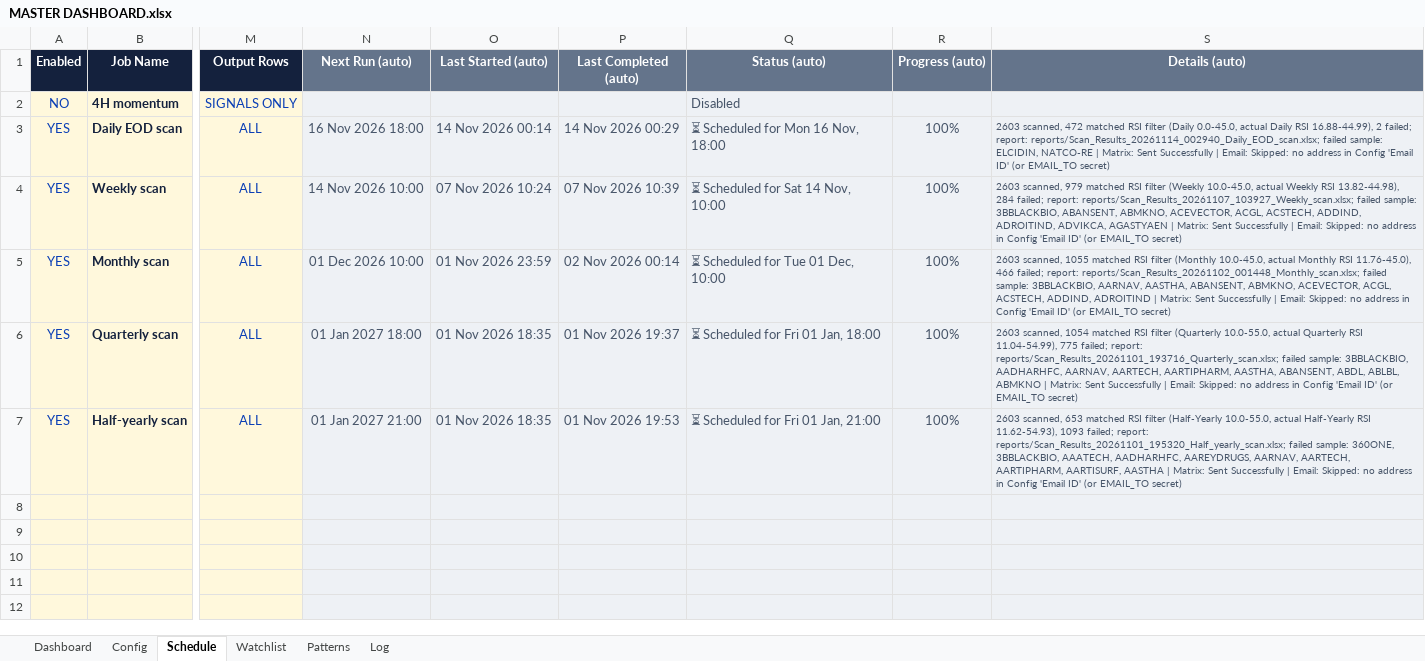
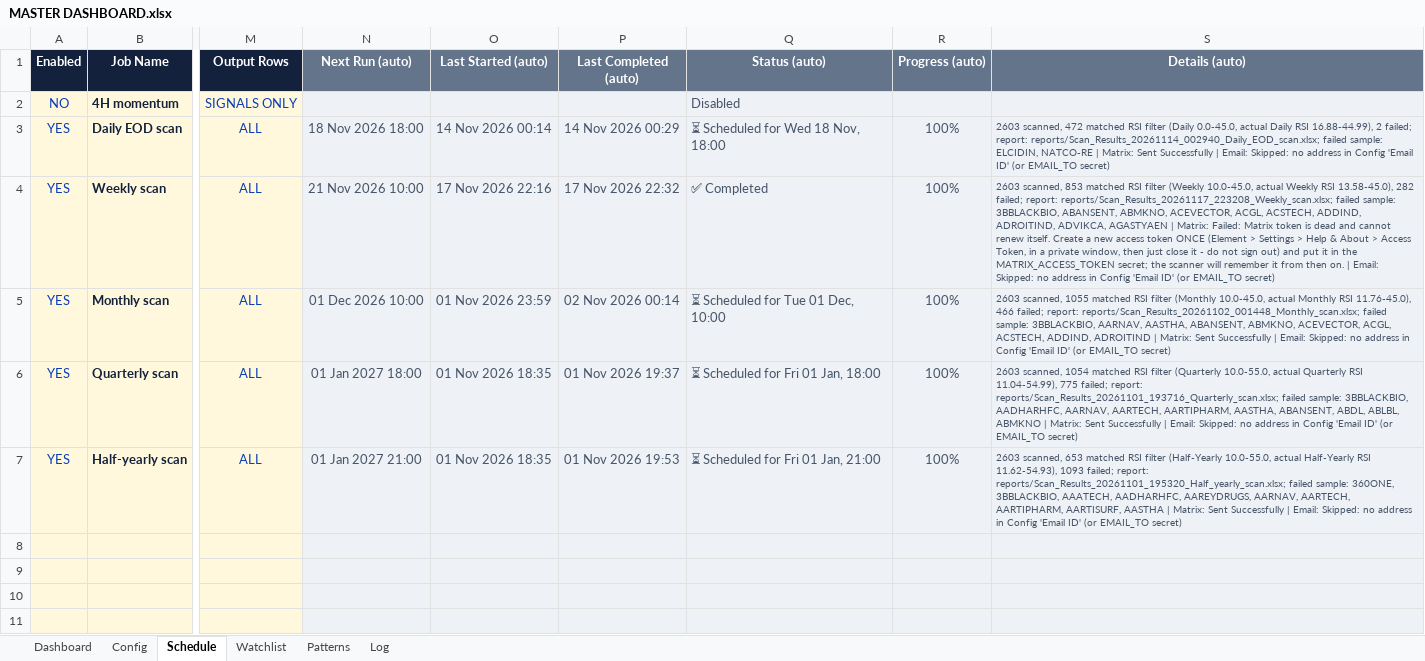
Before and after one commit to pratyushtrade2025/Cust_STSC_78951, an Excel workbook: MASTER DASHBOARD.xlsx, sheet Schedule, drawn as a sheet; only a part is shown, gaps mark what is left out; the shorter side is filled out with more unchanged rows; values as stored, in another font and other column widths than the file's, no borders; conditional formats not drawn; the diff names each change by its address in the sheet, - before the commit and + after, or states it on an @@ line.

```diff
--- a/MASTER DASHBOARD.xlsx (sheet Schedule)
+++ b/MASTER DASHBOARD.xlsx (sheet Schedule)
-N3 (Next Run (auto)): 16 Nov 2026 18:00
+N3 (Next Run (auto)): 18 Nov 2026 18:00
-Q3 (Status (auto)): ⏳ Scheduled for Mon 16 Nov, 18:00
+Q3 (Status (auto)): ⏳ Scheduled for Wed 18 Nov, 18:00
-N4 (Next Run (auto)): 14 Nov 2026 10:00
+N4 (Next Run (auto)): 21 Nov 2026 10:00
-O4 (Last Started (auto)): 07 Nov 2026 10:24
+O4 (Last Started (auto)): 17 Nov 2026 22:16
-P4 (Last Completed (auto)): 07 Nov 2026 10:39
+P4 (Last Completed (auto)): 17 Nov 2026 22:32
-Q4 (Status (auto)): ⏳ Scheduled for Sat 14 Nov, 10:00
+Q4 (Status (auto)): ✅ Completed
-S4 (Details (auto)): 2603 scanned, 979 matched RSI filter (Weekly 10.0-45.0, actual Weekly RSI 13.82-44.98), 284 failed; report: reports/Scan_Results_20261107_103927_Weekly_scan.xlsx; failed sample: 3BBLACKBIO, ABANSENT, ABMKNO, ACEVECTOR, ACGL, ACSTECH, ADDIND, ADROITIND, ADVIKCA, AGASTYAEN | Matrix: Sent Successfully | Email:…
+S4 (Details (auto)): 2603 scanned, 853 matched RSI filter (Weekly 10.0-45.0, actual Weekly RSI 13.58-45.0), 282 failed; report: reports/Scan_Results_20261117_223208_Weekly_scan.xlsx; failed sample: 3BBLACKBIO, ABANSENT, ABMKNO, ACEVECTOR, ACGL, ACSTECH, ADDIND, ADROITIND, ADVIKCA, AGASTYAEN | Matrix: Failed: Matrix token is dead and cannot renew itself. Create a new access token ONCE (Element > Settings > Help & About > Access Token, in a private window, then just close it - do not sign out) and put it in the MATRIX_ACCESS_TOKEN secret; the scanner will remember it from then on. | Email:…
```
Also changed, not shown: sheet Log, sheet Dashboard, 1 other file.
